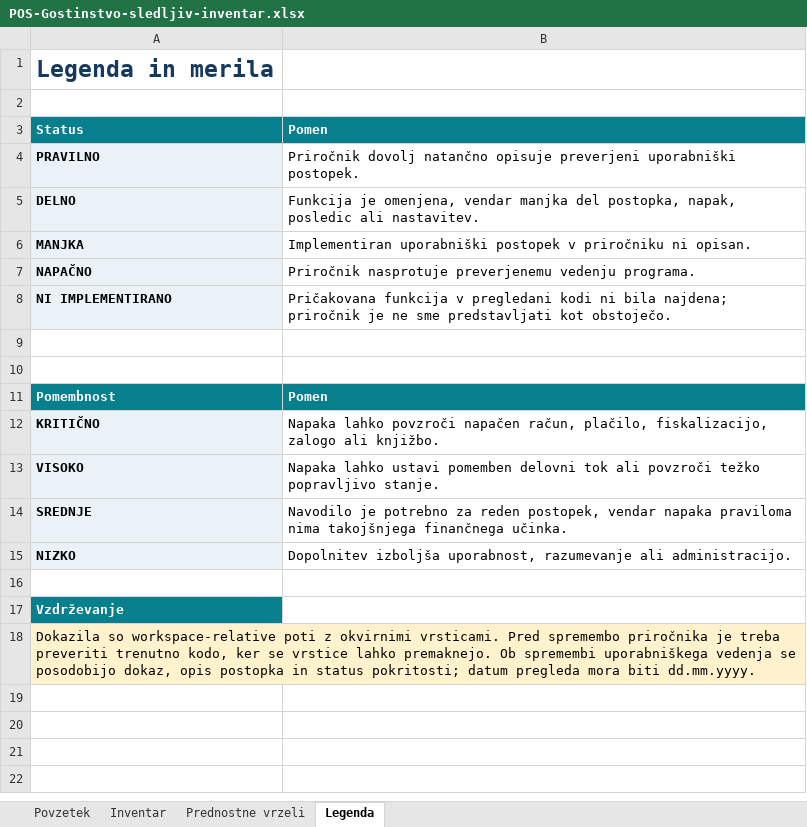
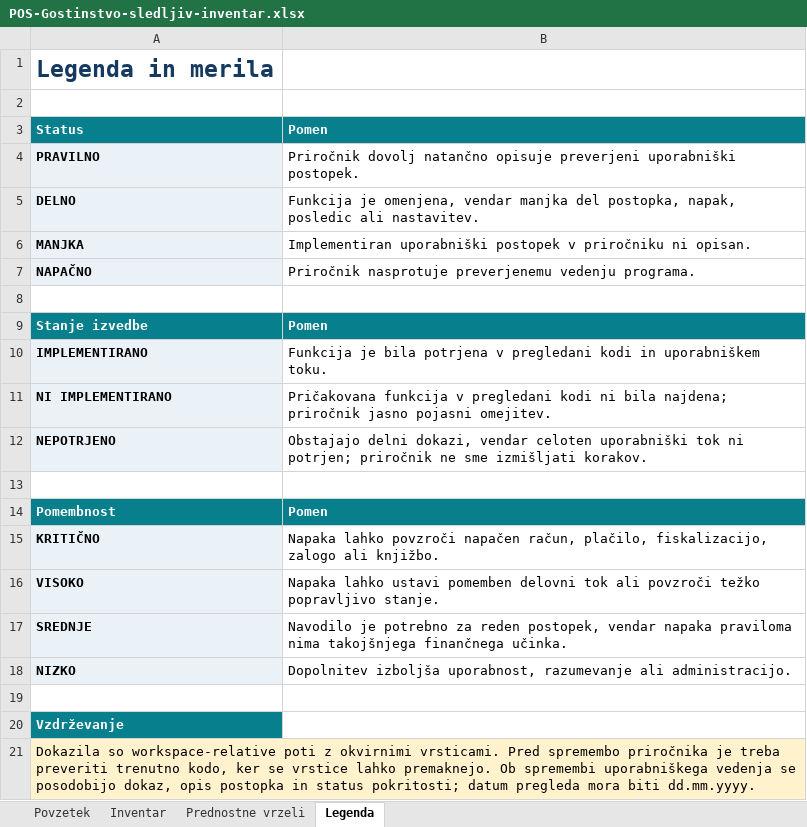
Before and after one commit to Bookie-Mikrona/POS, an Excel workbook: docs/POS-Gostinstvo-sledljiv-inventar.xlsx, sheet Legenda, drawn as a sheet; values as stored, in another font and other column widths than the file's, no borders; removed rows and columns are numbered as before the commit, all else as after; the diff names each change by its address in the sheet, - before the commit and + after, or states it on an @@ line.

```diff
--- a/docs/POS-Gostinstvo-sledljiv-inventar.xlsx (sheet Legenda)
+++ b/docs/POS-Gostinstvo-sledljiv-inventar.xlsx (sheet Legenda)
-row 8: NI IMPLEMENTIRANO | Pričakovana funkcija v pregledani kodi ni bila najdena; priročnik je ne sme predstavljati kot obstoječo.
+row 9: Stanje izvedbe | Pomen
+row 10: IMPLEMENTIRANO | Funkcija je bila potrjena v pregledani kodi in uporabniškem toku.
+row 11: NI IMPLEMENTIRANO | Pričakovana funkcija v pregledani kodi ni bila najdena; priročnik jasno pojasni omejitev.
+row 12: NEPOTRJENO | Obstajajo delni dokazi, vendar celoten uporabniški tok ni potrjen; priročnik ne sme izmišljati korakov.
```
Also changed, not shown: sheet Prednostne vrzeli, sheet Inventar, sheet Povzetek, charts or pictures, 33 other files.
